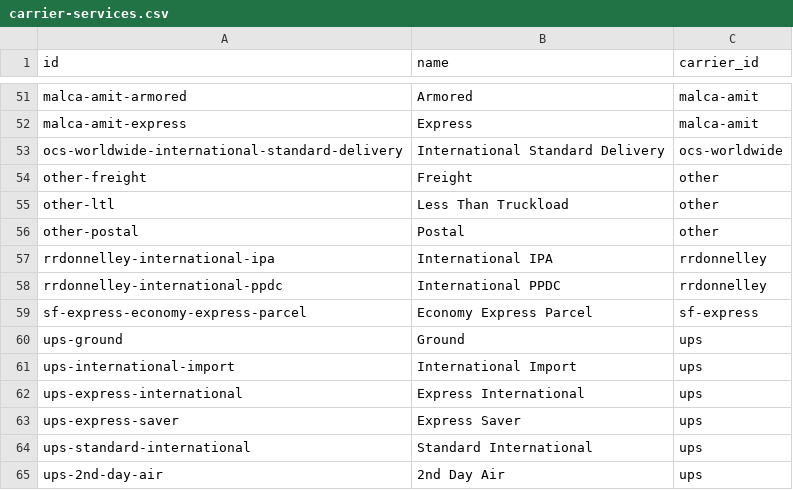
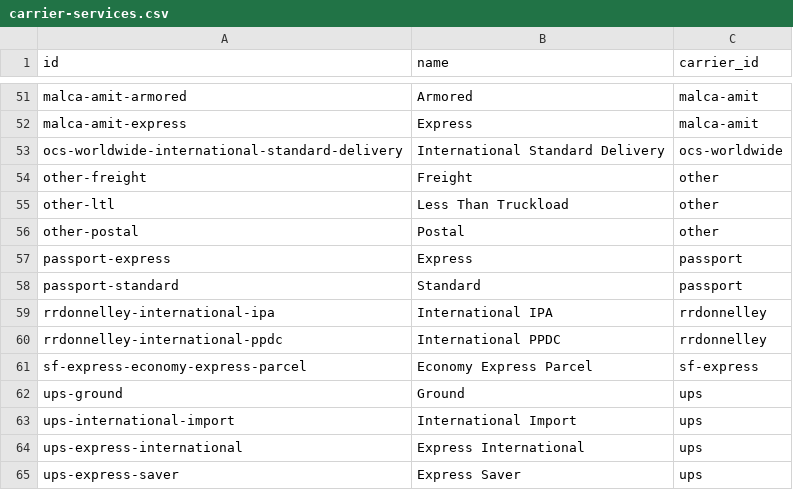
Before and after one commit to flowcommerce/json-reference, a CSV file: data/original/carrier-services.csv, drawn as a sheet; only a part is shown, gaps mark what is left out; the shorter side is filled out with more unchanged rows; the diff names each change by its address in the sheet, - before the commit and + after, or states it on an @@ line.

Commit message:
LOG-7147: Add Passport carrier with standard and express services

```diff
--- a/data/original/carrier-services.csv
+++ b/data/original/carrier-services.csv
+row 57: passport-express | Express | passport
+row 58: passport-standard | Standard | passport
```
Also changed, not shown: data/original/carriers.csv, 4 other files.
